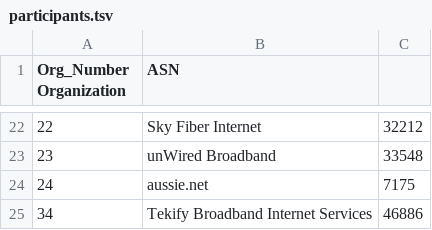
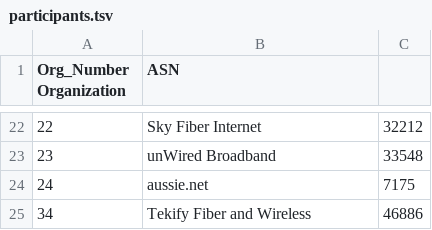
Before and after one commit to PhirePhly/fcix, a TSV file: participants.tsv, drawn as a sheet; only a part is shown, gaps mark what is left out.

Commit message:
Updated Tekify branding

```diff
--- a/participants.tsv
+++ b/participants.tsv
@@ -24,2 +24,2 @@ Org_Number Organization	ASN
 24	aussie.net	7175
-34	Tekify Broadband Internet Services	46886
+34	Tekify Fiber and Wireless	46886
```
